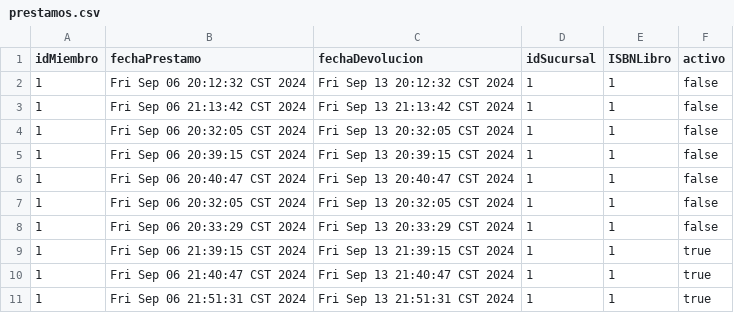
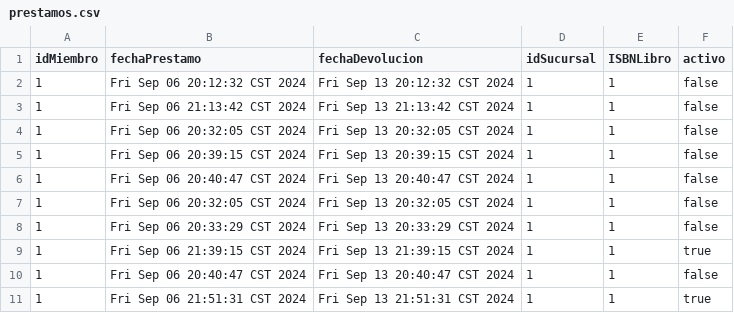
Before and after one commit to her24770/ejercicio3-poo, a CSV file: prestamos.csv, drawn as a sheet.

```diff
--- a/prestamos.csv
+++ b/prestamos.csv
@@ -9,3 +9,3 @@ idMiembro, fechaPrestamo, fechaDevolucion, idSucursal, ISBNLibro, activo
 1,Fri Sep 06 21:39:15 CST 2024,Fri Sep 13 21:39:15 CST 2024,1,1,true
-1,Fri Sep 06 21:40:47 CST 2024,Fri Sep 13 21:40:47 CST 2024,1,1,true
+1,Fri Sep 06 20:40:47 CST 2024,Fri Sep 13 20:40:47 CST 2024,1,1,false
 1,Fri Sep 06 21:51:31 CST 2024,Fri Sep 13 21:51:31 CST 2024,1,1,true
```
Also changed, not shown: 2 other files.
